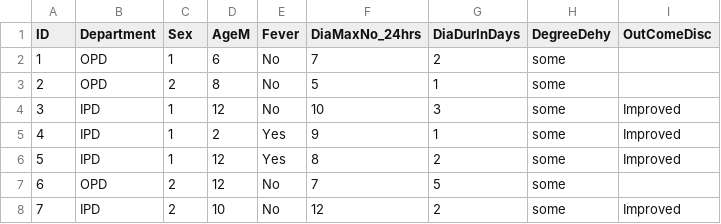
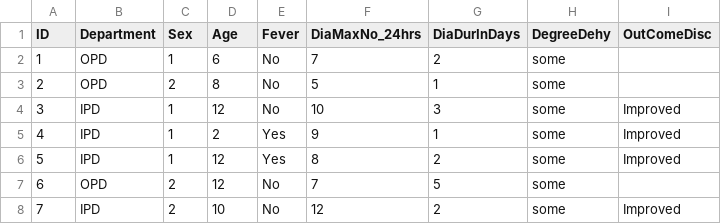
Before and after one commit to bijayprad/data, a CSV file: dirrhea.csv, drawn as a sheet; only a part is shown.

Commit message:
Update dirrhea.csv

```diff
--- a/dirrhea.csv
+++ b/dirrhea.csv
@@ -1,2 +1,2 @@
-ID,Department,Sex,AgeM,Fever,DiaMaxNo_24hrs,DiaDurInDays,DegreeDehy,OutComeDisc
+ID,Department,Sex,Age,Fever,DiaMaxNo_24hrs,DiaDurInDays,DegreeDehy,OutComeDisc
 1,OPD,1,6,No,7,2,some,
```
